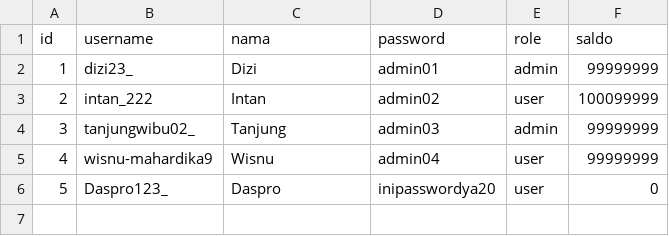
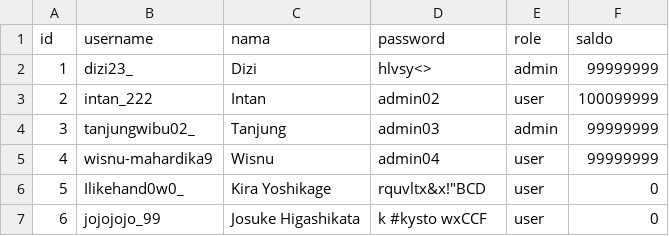
Before and after one commit to DiziASP/Tubes-Daspro---BNMO, a CSV file: Database/user.csv, drawn as a sheet.

```diff
--- a/Database/user.csv
+++ b/Database/user.csv
@@ -1,3 +1,3 @@
 id;username;nama;password;role;saldo
-1;dizi23_;Dizi;admin01;admin;99999999
+1;dizi23_;Dizi;hlvsy<>;admin;99999999
 2;intan_222;Intan;admin02;user;100099999
@@ -5,2 +5,3 @@
 4;wisnu-mahardika9;Wisnu;admin04;user;99999999
-5;Daspro123_;Daspro;inipasswordya20;user;0
+5;Ilikehand0w0_;Kira Yoshikage;rquvltx&x!"BCD;user;0
+6;jojojojo_99;Josuke Higashikata;k #kysto wxCCF;user;0
```
Also changed, not shown: 3 other files.
